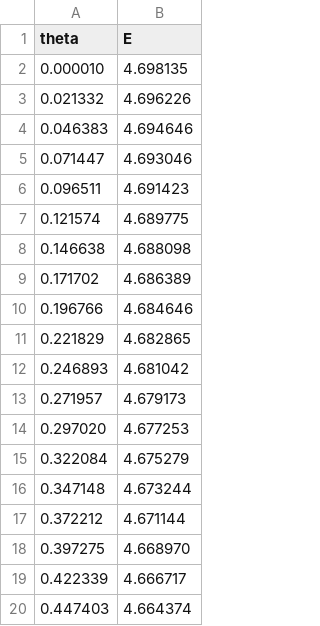
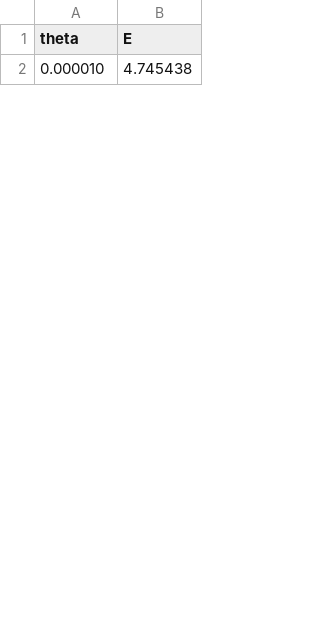
Before and after one commit to fernandezfran/galpynostatic, a CSV file: examples/LMNO/3nA-simulated.csv, drawn as a sheet; only a part is shown; the diff covers the shown part only.

```diff
--- a/examples/LMNO/3nA-simulated.csv
+++ b/examples/LMNO/3nA-simulated.csv
@@ -1,20 +1,2 @@
 theta,E
-0.000010,4.698135
-0.021332,4.696226
-0.046383,4.694646
-0.071447,4.693046
-0.096511,4.691423
-0.121574,4.689775
-0.146638,4.688098
-0.171702,4.686389
-0.196766,4.684646
-0.221829,4.682865
-0.246893,4.681042
-0.271957,4.679173
-0.297020,4.677253
-0.322084,4.675279
-0.347148,4.673244
-0.372212,4.671144
-0.397275,4.668970
-0.422339,4.666717
-0.447403,4.664374
+0.000010,4.745438
```
Also changed, not shown: 36 added rows and 17 removed rows elsewhere in this file, examples/LMNO/1nA-simulated.csv, examples/LMNO/2nA-simulated.csv, 5 other files.
